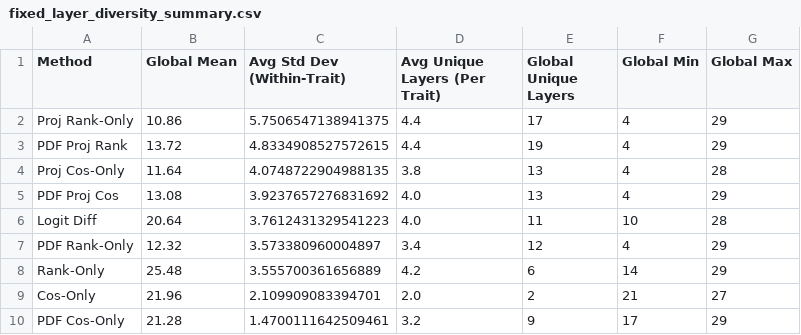
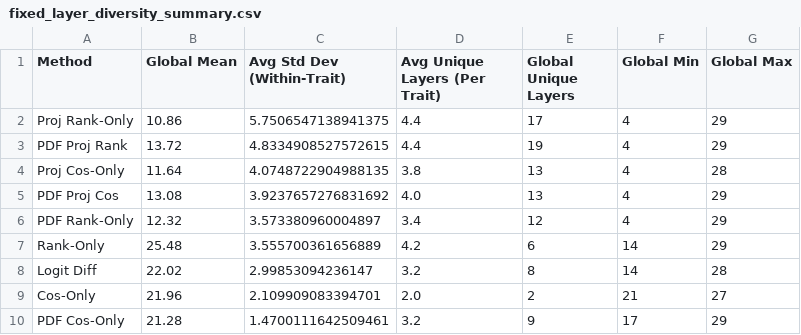
Before and after one commit to aiki711/persona_vectors, a CSV file: scratch/fixed_layer_diversity_summary.csv, drawn as a sheet.

```diff
--- a/scratch/fixed_layer_diversity_summary.csv
+++ b/scratch/fixed_layer_diversity_summary.csv
@@ -5,5 +5,5 @@ Proj Cos-Only,11.64,4.0748722904988135,3.8,13,4,28
 PDF Proj Cos,13.08,3.9237657276831692,4.0,13,4,29
-Logit Diff,20.64,3.7612431329541223,4.0,11,10,28
 PDF Rank-Only,12.32,3.573380960004897,3.4,12,4,29
 Rank-Only,25.48,3.555700361656889,4.2,6,14,29
+Logit Diff,22.02,2.99853094236147,3.2,8,14,28
 Cos-Only,21.96,2.109909083394701,2.0,2,21,27
```
Also changed, not shown: scratch/fixed_layer_diversity_stats.csv, 1 other file.
